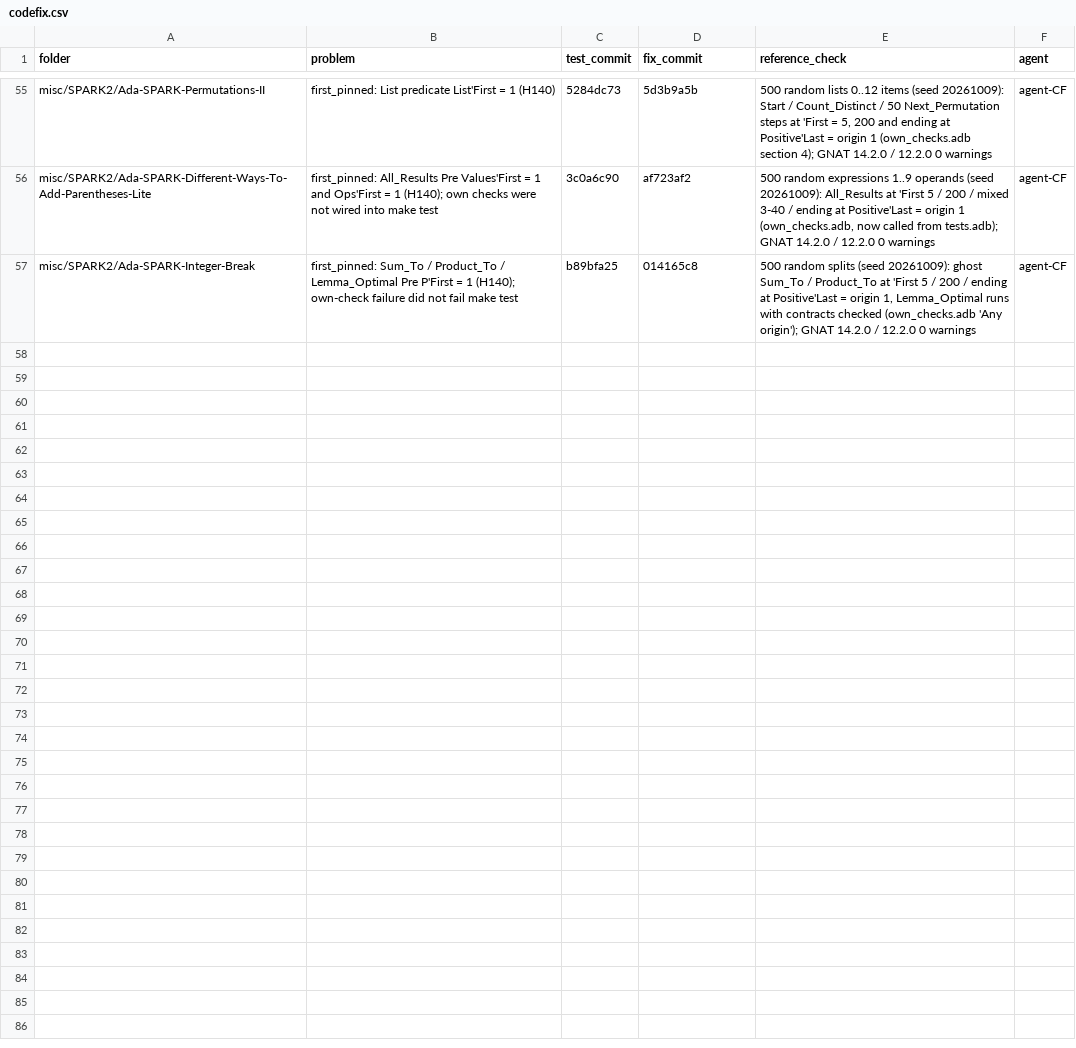
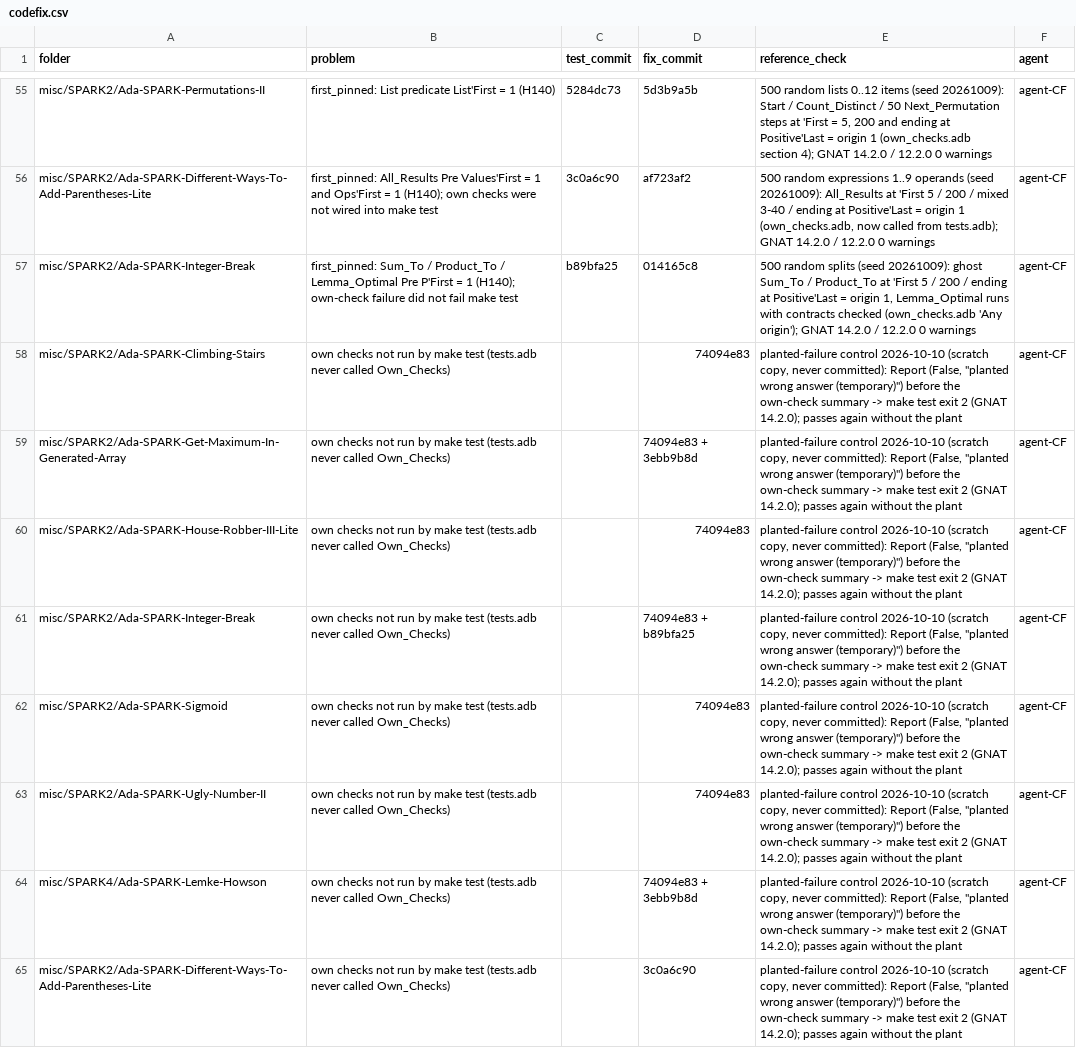
Before and after one commit to RobertBoettcherSF/Ada-Algorithms, a CSV file: tools/vv/codefix.csv, drawn as a sheet; only a part is shown, gaps mark what is left out.

Commit message:
check_unrun_tests.py under make check-paths: fails on any test source (tests.adb, own_checks.adb, test_*.adb, ..) in a Makefile folder that make test never builds or runs (not a main of the gpr the Makefile builds, not with-ed by a run unit, or missing from that gpr's Source_Files), unless listed with a reason in tools/vv/unrun_tests_ok.csv; a listed row that is run now also fails. Built-in control (also --selftest): a scratch folder whose tests.adb does not call own_checks.adb must be a hit, wired must not, missing from Source_Files must be. On the tree before 3c0a6c90 it finds the 8 own_checks wired today. Repo-wide hits now: 5 test_*.adb in misc/Ada/tests (no test target), listed, handover H176 (not fixed). H177: 18 own_checks.adb with no exit-status signal (FAIL printed, make test still passes), not fixed. codefix.csv: planted-failure control for the 8 wired folders (all fail make test with the plant)

```diff
--- a/tools/vv/codefix.csv
+++ b/tools/vv/codefix.csv
@@ -57 +57,9 @@ misc/SPARK2/Ada-SPARK-Different-Ways-To-Add-Parentheses-Lite,first_pinned: All_R
 misc/SPARK2/Ada-SPARK-Integer-Break,first_pinned: Sum_To / Product_To / Lemma_Optimal Pre P'First = 1 (H140); own-check failure did not fail make test,b89bfa25,014165c8,"500 random splits (seed 20261009): ghost Sum_To / Product_To at 'First 5 / 200 / ending at Positive'Last = origin 1, Lemma_Optimal runs with contracts checked (own_checks.adb 'Any origin'); GNAT 14.2.0 / 12.2.0 0 warnings",agent-CF
+misc/SPARK2/Ada-SPARK-Climbing-Stairs,own checks not run by make test (tests.adb never called Own_Checks),,74094e83,"planted-failure control 2026-10-10 (scratch copy, never committed): Report (False, ""planted wrong answer (temporary)"") before the own-check summary -> make test exit 2 (GNAT 14.2.0); passes again without the plant",agent-CF
+misc/SPARK2/Ada-SPARK-Get-Maximum-In-Generated-Array,own checks not run by make test (tests.adb never called Own_Checks),,74094e83 + 3ebb9b8d,"planted-failure control 2026-10-10 (scratch copy, never committed): Report (False, ""planted wrong answer (temporary)"") before the own-check summary -> make test exit 2 (GNAT 14.2.0); passes again without the plant",agent-CF
+misc/SPARK2/Ada-SPARK-House-Robber-III-Lite,own checks not run by make test (tests.adb never called Own_Checks),,74094e83,"planted-failure control 2026-10-10 (scratch copy, never committed): Report (False, ""planted wrong answer (temporary)"") before the own-check summary -> make test exit 2 (GNAT 14.2.0); passes again without the plant",agent-CF
+misc/SPARK2/Ada-SPARK-Integer-Break,own checks not run by make test (tests.adb never called Own_Checks),,74094e83 + b89bfa25,"planted-failure control 2026-10-10 (scratch copy, never committed): Report (False, ""planted wrong answer (temporary)"") before the own-check summary -> make test exit 2 (GNAT 14.2.0); passes again without the plant",agent-CF
+misc/SPARK2/Ada-SPARK-Sigmoid,own checks not run by make test (tests.adb never called Own_Checks),,74094e83,"planted-failure control 2026-10-10 (scratch copy, never committed): Report (False, ""planted wrong answer (temporary)"") before the own-check summary -> make test exit 2 (GNAT 14.2.0); passes again without the plant",agent-CF
+misc/SPARK2/Ada-SPARK-Ugly-Number-II,own checks not run by make test (tests.adb never called Own_Checks),,74094e83,"planted-failure control 2026-10-10 (scratch copy, never committed): Report (False, ""planted wrong answer (temporary)"") before the own-check summary -> make test exit 2 (GNAT 14.2.0); passes again without the plant",agent-CF
+misc/SPARK4/Ada-SPARK-Lemke-Howson,own checks not run by make test (tests.adb never called Own_Checks),,74094e83 + 3ebb9b8d,"planted-failure control 2026-10-10 (scratch copy, never committed): Report (False, ""planted wrong answer (temporary)"") before the own-check summary -> make test exit 2 (GNAT 14.2.0); passes again without the plant",agent-CF
+misc/SPARK2/Ada-SPARK-Different-Ways-To-Add-Parentheses-Lite,own checks not run by make test (tests.adb never called Own_Checks),,3c0a6c90,"planted-failure control 2026-10-10 (scratch copy, never committed): Report (False, ""planted wrong answer (temporary)"") before the own-check summary -> make test exit 2 (GNAT 14.2.0); passes again without the plant",agent-CF
```
Also changed, not shown: tools/vv/handover.csv, 3 other files.
